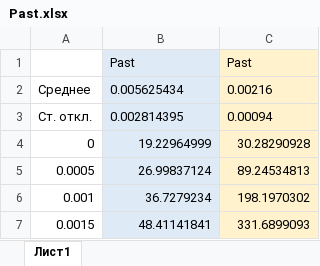
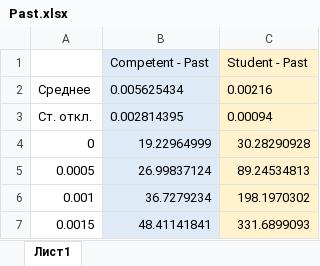
Before and after one commit to sausagemountain/ember-interface-try, an Excel workbook: data/MarkersData/Past.xlsx, sheet Лист1, drawn as a sheet; only a part is shown; values as stored, in another font and other column widths than the file's, no borders; removed rows and columns are numbered as before the commit, all else as after; the diff names each change by its address in the sheet, - before the commit and + after, or states it on an @@ line.

```diff
--- a/data/MarkersData/Past.xlsx (sheet Лист1)
+++ b/data/MarkersData/Past.xlsx (sheet Лист1)
-row 1:  | Past | Past
+row 1:  | Competent - Past | Student - Past
```
Also changed, not shown: data/Characteristics/AVERAGE/AVERAGE_Economics.xlsx, data/MarkersData/Complex prepositions.xlsx, 23 other files.
